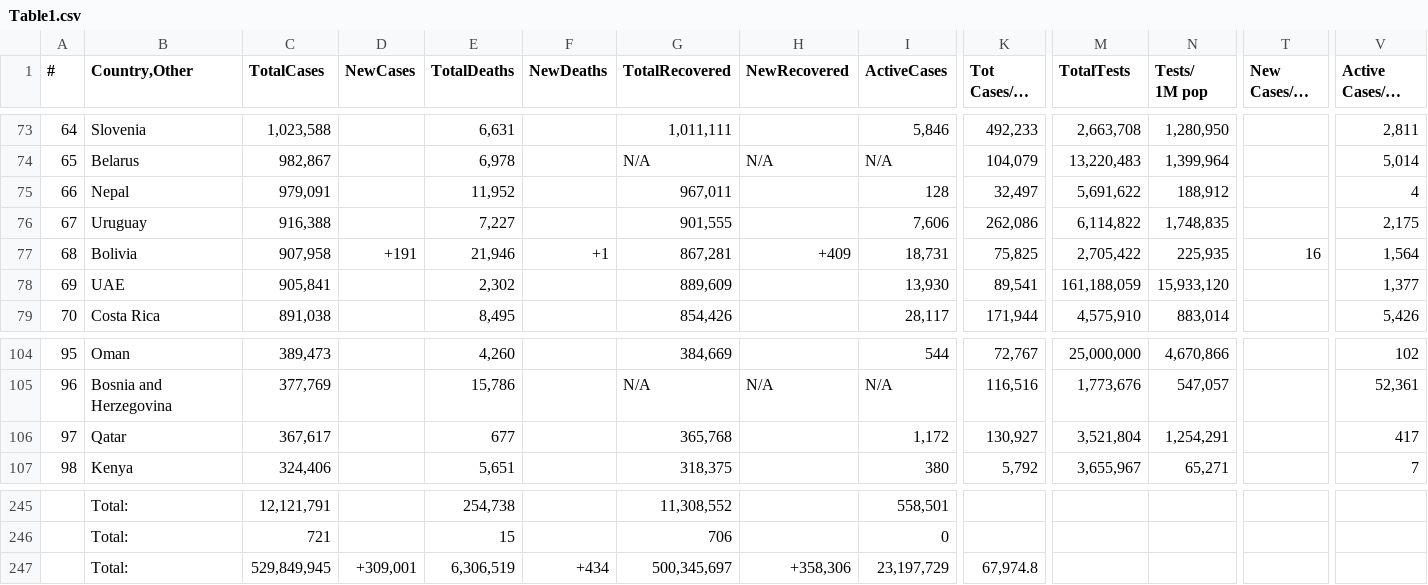
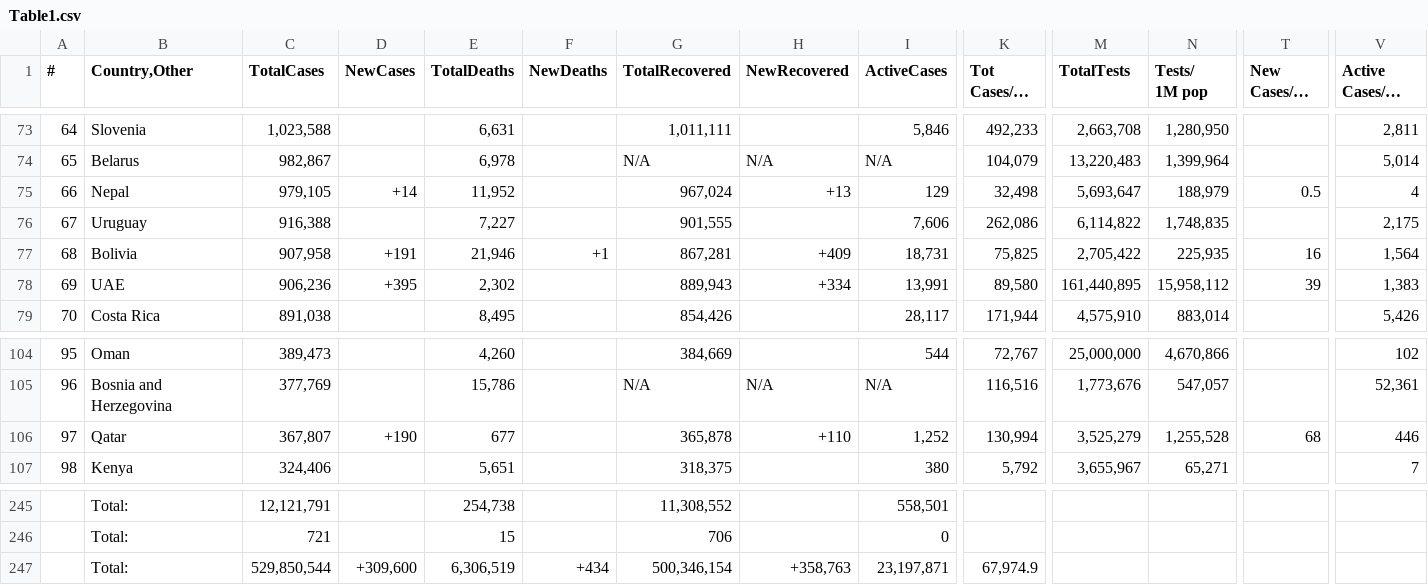
Before and after one commit to Covid-Data-API/Worldometer-Covid-Data-API, a CSV file: Table1.csv, drawn as a sheet; only a part is shown, gaps mark what is left out; long unchanged cells end in …; the diff covers the shown part only; the diff names each change by its address in the sheet, - before the commit and + after, or states it on an @@ line.

Commit message:
auto commit

```diff
--- a/Table1.csv
+++ b/Table1.csv
-C75 (TotalCases): 979,091
+C75 (TotalCases): 979,105
-D75 (NewCases): (empty)
+D75 (NewCases): +14
-G75 (TotalRecovered): 967,011
+G75 (TotalRecovered): 967,024
-H75 (NewRecovered): (empty)
+H75 (NewRecovered): +13
-I75 (ActiveCases): 128
+I75 (ActiveCases): 129
-K75 (Tot Cases/1M pop): 32,497
+K75 (Tot Cases/1M pop): 32,498
-M75 (TotalTests): 5,691,622
+M75 (TotalTests): 5,693,647
-N75 (Tests/ 1M pop): 188,912
+N75 (Tests/ 1M pop): 188,979
-T75 (New Cases/1M pop): (empty)
+T75 (New Cases/1M pop): 0.5
-C78 (TotalCases): 905,841
+C78 (TotalCases): 906,236
-D78 (NewCases): (empty)
+D78 (NewCases): +395
-G78 (TotalRecovered): 889,609
+G78 (TotalRecovered): 889,943
-H78 (NewRecovered): (empty)
+H78 (NewRecovered): +334
-I78 (ActiveCases): 13,930
+I78 (ActiveCases): 13,991
-K78 (Tot Cases/1M pop): 89,541
+K78 (Tot Cases/1M pop): 89,580
-M78 (TotalTests): 161,188,059
+M78 (TotalTests): 161,440,895
-N78 (Tests/ 1M pop): 15,933,120
+N78 (Tests/ 1M pop): 15,958,112
-T78 (New Cases/1M pop): (empty)
+T78 (New Cases/1M pop): 39
-V78 (Active Cases/1M pop): 1,377
+V78 (Active Cases/1M pop): 1,383
-C106 (TotalCases): 367,617
+C106 (TotalCases): 367,807
-D106 (NewCases): (empty)
+D106 (NewCases): +190
-G106 (TotalRecovered): 365,768
+G106 (TotalRecovered): 365,878
-H106 (NewRecovered): (empty)
+H106 (NewRecovered): +110
-I106 (ActiveCases): 1,172
+I106 (ActiveCases): 1,252
-K106 (Tot Cases/1M pop): 130,927
+K106 (Tot Cases/1M pop): 130,994
-M106 (TotalTests): 3,521,804
+M106 (TotalTests): 3,525,279
-N106 (Tests/ 1M pop): 1,254,291
+N106 (Tests/ 1M pop): 1,255,528
-T106 (New Cases/1M pop): (empty)
+T106 (New Cases/1M pop): 68
-V106 (Active Cases/1M pop): 417
+V106 (Active Cases/1M pop): 446
-C247 (TotalCases): 529,849,945
+C247 (TotalCases): 529,850,544
-D247 (NewCases): +309,001
+D247 (NewCases): +309,600
-G247 (TotalRecovered): 500,345,697
+G247 (TotalRecovered): 500,346,154
-H247 (NewRecovered): +358,306
+H247 (NewRecovered): +358,763
-I247 (ActiveCases): 23,197,729
+I247 (ActiveCases): 23,197,871
-K247 (Tot Cases/1M pop): 67,974.8
+K247 (Tot Cases/1M pop): 67,974.9
```
Also changed, not shown: 15 edited cells elsewhere in this file.
